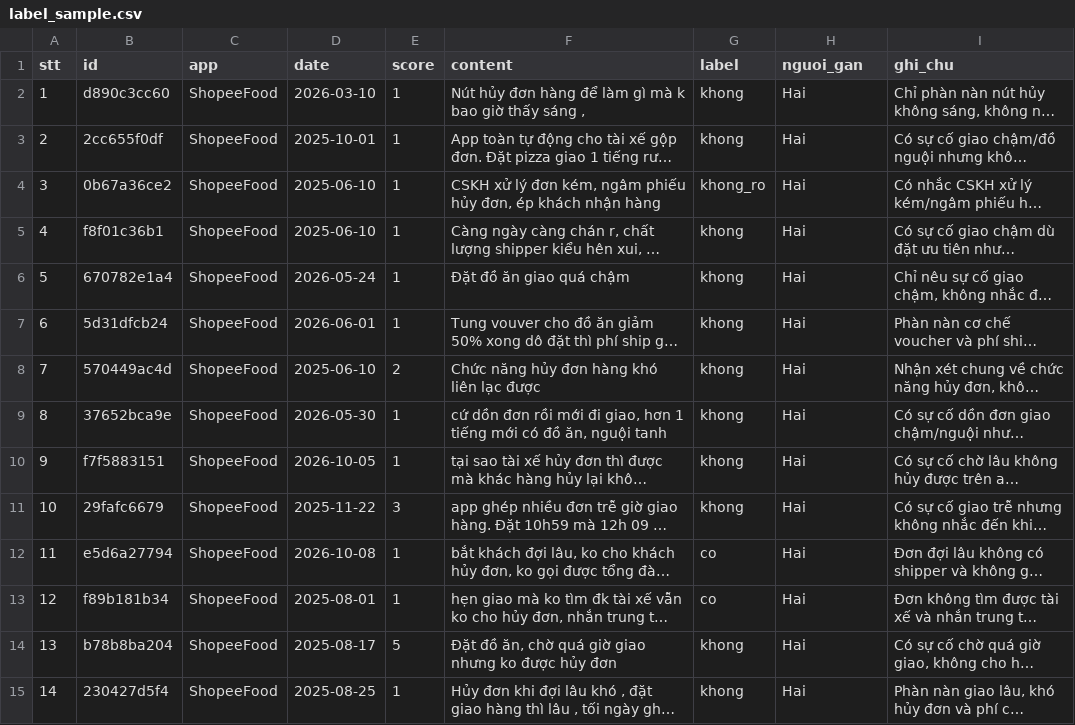
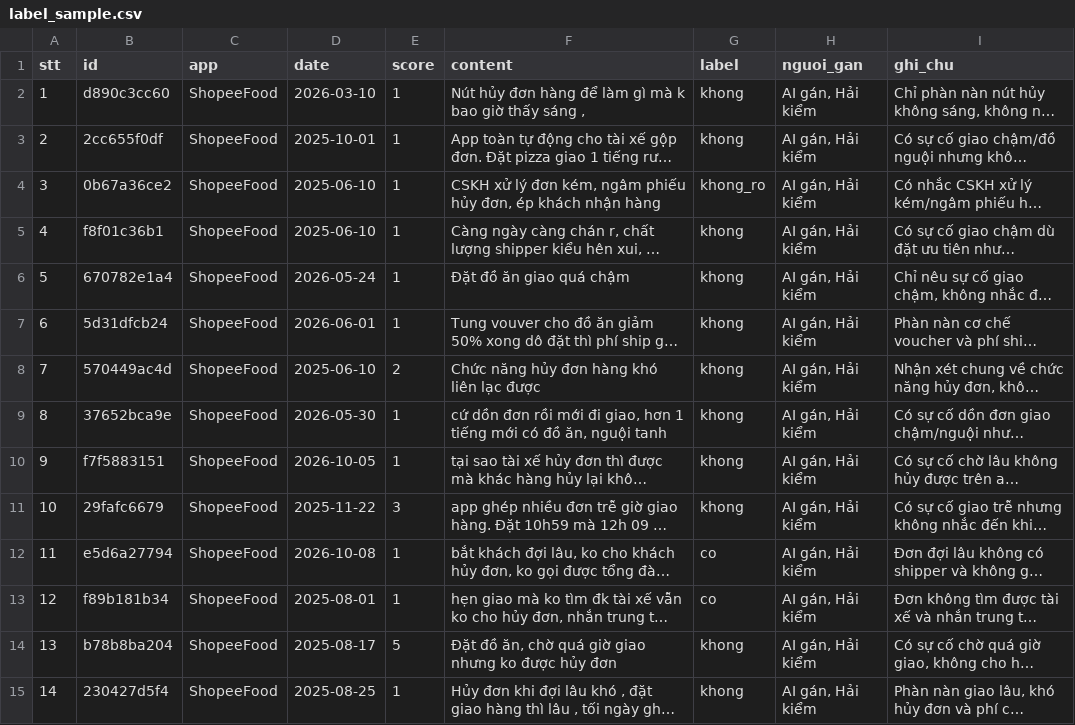
Before and after one commit to lekhanh2k5-dotcom/K5-Day15-L3B-BBShark, a CSV file: evidence/label_sample.csv, drawn as a sheet; only a part is shown; long unchanged cells end in …; the diff covers the shown part only; the diff names each change by its address in the sheet, - before the commit and + after, or states it on an @@ line.

Commit message:
Bằng chứng CP3: đưa phỏng vấn và nhãn của Hải vào summary, spec §1 (dựa trên bản của Hải 806f295, 6844582); ghi rõ nhãn 1–50 do AI gán, Hải kiểm; chưa dùng khảo sát

```diff
--- a/evidence/label_sample.csv
+++ b/evidence/label_sample.csv
-H2:H15 (nguoi_gan): Hai
+H2:H15 (nguoi_gan): AI gán, Hải kiểm
```
Also changed, not shown: 36 edited cells elsewhere in this file, 6 other files.
